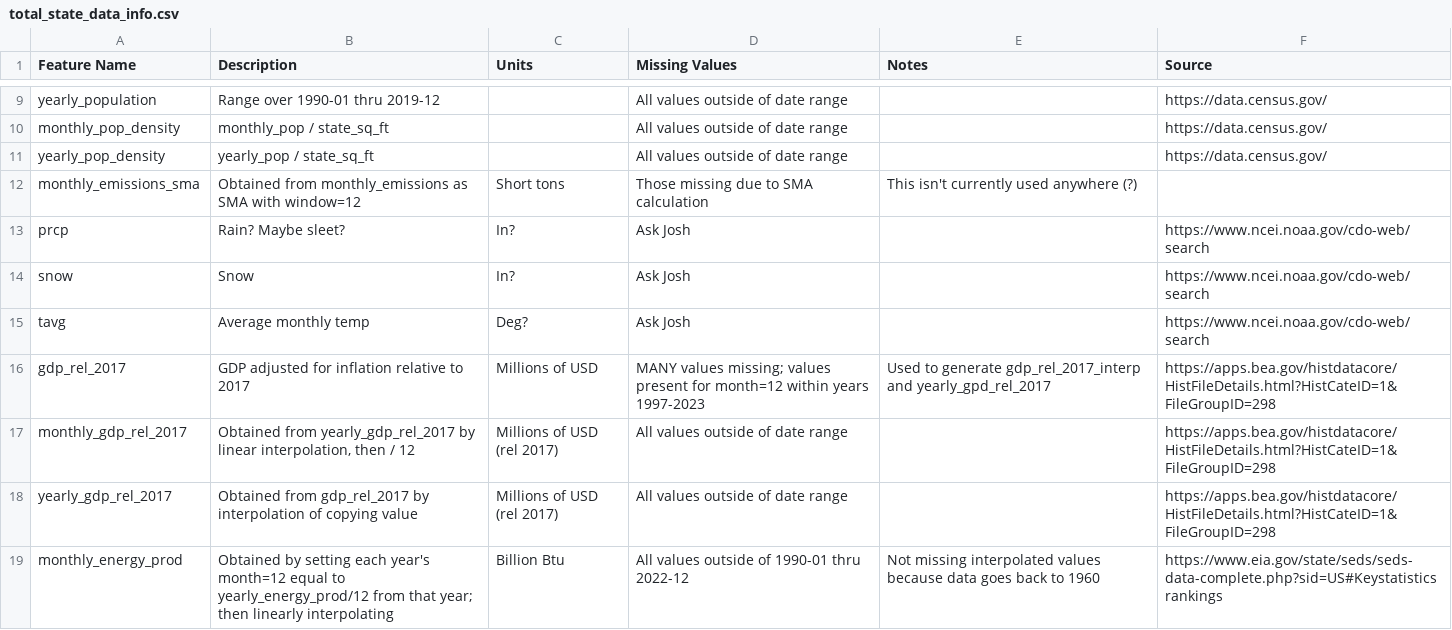
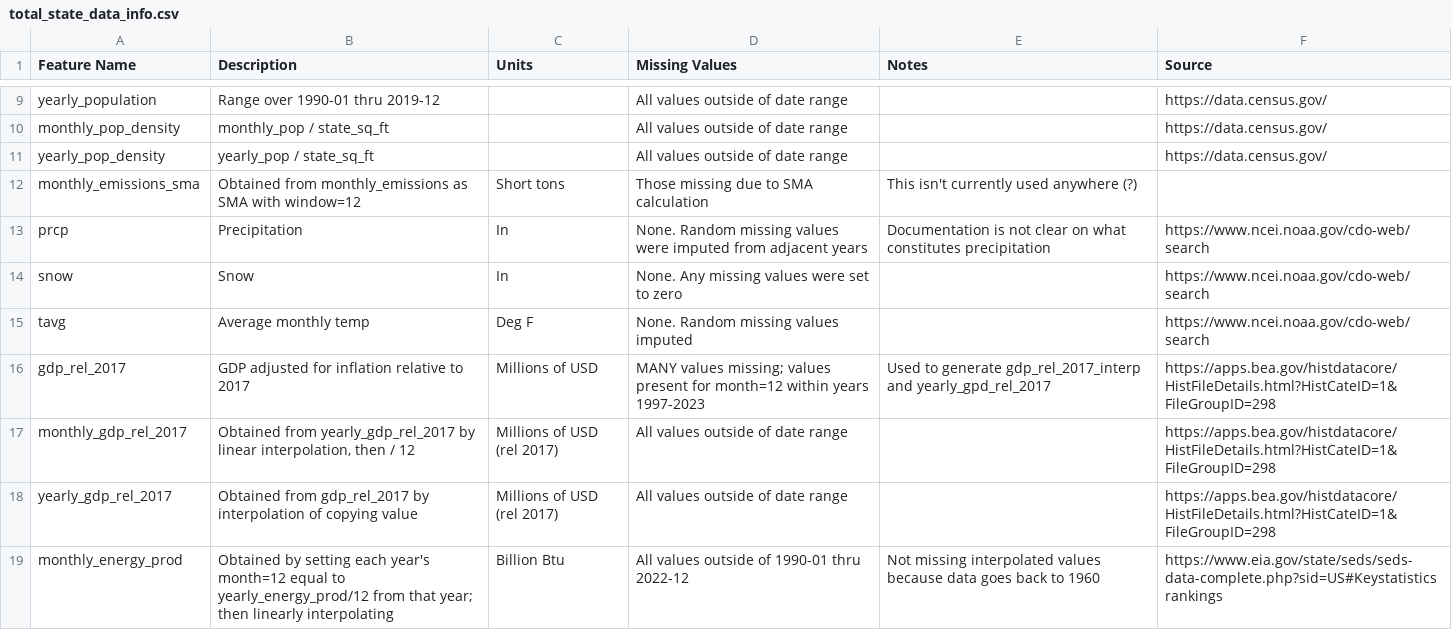
Before and after one commit to jableable/regulators, a CSV file: SharedData/total_state_data_info.csv, drawn as a sheet; only a part is shown, gaps mark what is left out.

Commit message:
Updated metadata

```diff
--- a/SharedData/total_state_data_info.csv
+++ b/SharedData/total_state_data_info.csv
@@ -12,5 +12,5 @@ yearly_pop_density  ,yearly_pop / state_sq_ft,,All values outside of date range,
 monthly_emissions_sma  ,Obtained from monthly_emissions as SMA with window=12,Short tons,Those missing due to SMA calculation,This isn't currently used anywhere (?),
-prcp  ,Rain? Maybe sleet?,In?,Ask Josh,,https://www.ncei.noaa.gov/cdo-web/search
-snow  ,Snow,In?,Ask Josh,,https://www.ncei.noaa.gov/cdo-web/search
-tavg  ,Average monthly temp,Deg?,Ask Josh,,https://www.ncei.noaa.gov/cdo-web/search
+prcp  ,Precipitation,In,None. Random missing values were imputed from adjacent years, Documentation is not clear on what constitutes precipitation,https://www.ncei.noaa.gov/cdo-web/search
+snow  ,Snow,In,None. Any missing values were set to zero,,https://www.ncei.noaa.gov/cdo-web/search
+tavg  ,Average monthly temp,Deg F,None. Random missing values imputed,,https://www.ncei.noaa.gov/cdo-web/search
 gdp_rel_2017  ,GDP adjusted for inflation relative to 2017,Millions of USD,MANY values missing; values present for month=12 within years 1997-2023,Used to generate gdp_rel_2017_interp and yearly_gpd_rel_2017,https://apps.bea.gov/histdatacore/HistFileDetails.html?HistCateID=1&FileGroupID=298
```
